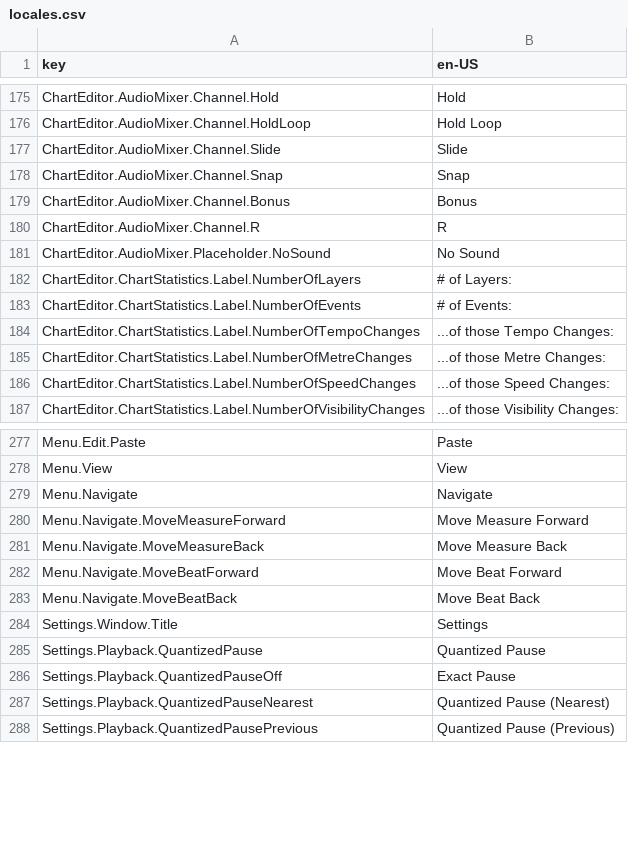
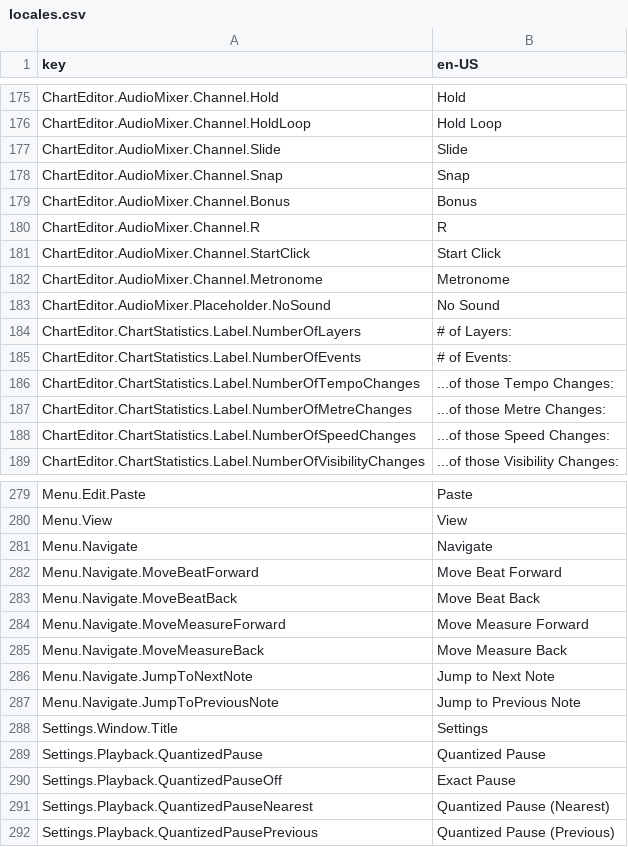
Before and after one commit to Yasu3D/SaturnEdit, a CSV file: SaturnEdit/Assets/Locales/locales.csv, drawn as a sheet; only a part is shown, gaps mark what is left out.

Commit message:
implement mixer settings events

```diff
--- a/SaturnEdit/Assets/Locales/locales.csv
+++ b/SaturnEdit/Assets/Locales/locales.csv
@@ -180,2 +180,4 @@ ChartEditor.AudioMixer.Channel.Bonus,Bonus
 ChartEditor.AudioMixer.Channel.R,R
+ChartEditor.AudioMixer.Channel.StartClick,Start Click
+ChartEditor.AudioMixer.Channel.Metronome,Metronome
 ChartEditor.AudioMixer.Placeholder.NoSound,No Sound
@@ -279,6 +281,8 @@ Menu.View,View
 Menu.Navigate,Navigate
+Menu.Navigate.MoveBeatForward,Move Beat Forward
+Menu.Navigate.MoveBeatBack,Move Beat Back
 Menu.Navigate.MoveMeasureForward,Move Measure Forward
 Menu.Navigate.MoveMeasureBack,Move Measure Back
-Menu.Navigate.MoveBeatForward,Move Beat Forward
-Menu.Navigate.MoveBeatBack,Move Beat Back
+Menu.Navigate.JumpToNextNote,Jump to Next Note
+Menu.Navigate.JumpToPreviousNote,Jump to Previous Note
 Settings.Window.Title,Settings
```
Also changed, not shown: 12 other files.
